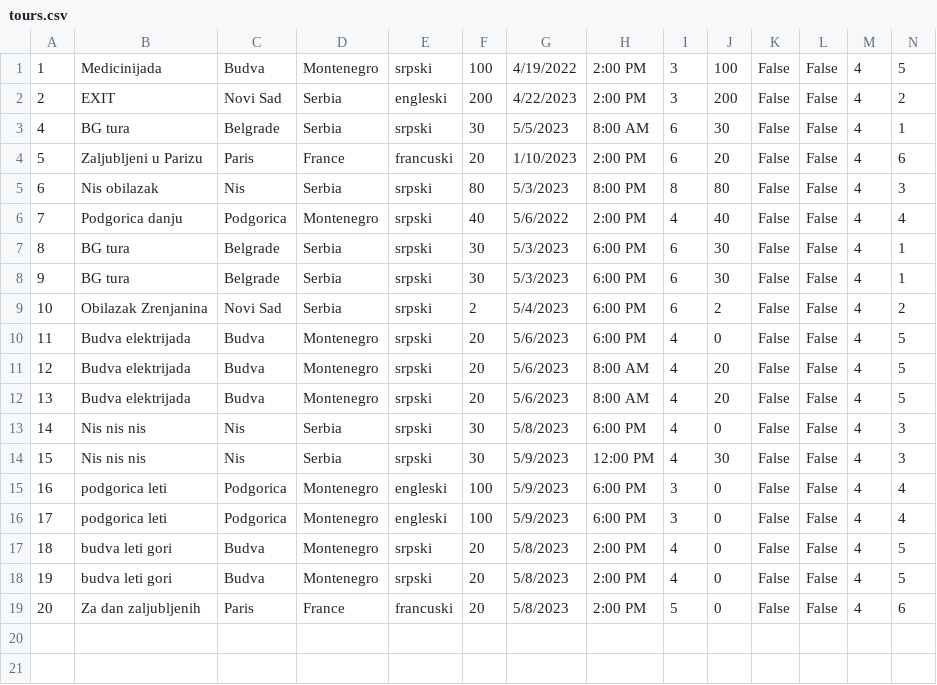
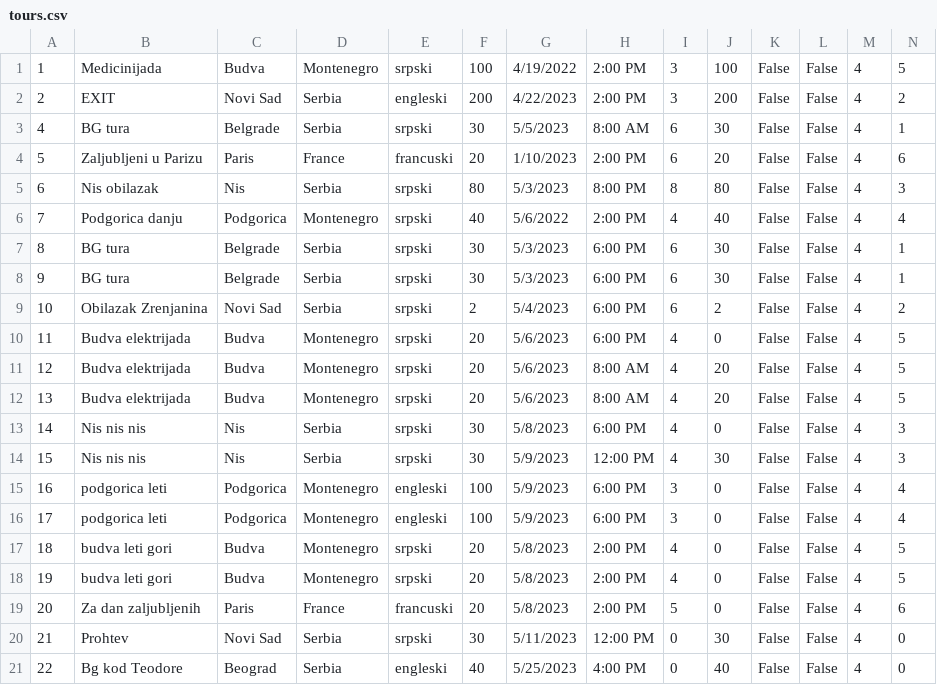
Before and after one commit to HelenaJovic/SIMS-Projekat, a CSV file: InitialProject/InitialProject/Resources/Data/tours.csv, drawn as a sheet; only a part is shown; rows hold the shown columns only; the diff names each change by its address in the sheet, - before the commit and + after, or states it on an @@ line.

```diff
--- a/InitialProject/InitialProject/Resources/Data/tours.csv
+++ b/InitialProject/InitialProject/Resources/Data/tours.csv
+row 20: 21 | Prohtev | Novi Sad | Serbia | srpski | 30 | 5/11/2023 | 12:00 PM | 0 | 30 | False | False | 4 | 0
+row 21: 22 | Bg kod Teodore | Beograd | Serbia | engleski | 40 | 5/25/2023 | 4:00 PM | 0 | 40 | False | False | 4 | 0
```
Also changed, not shown: 18 other files.
